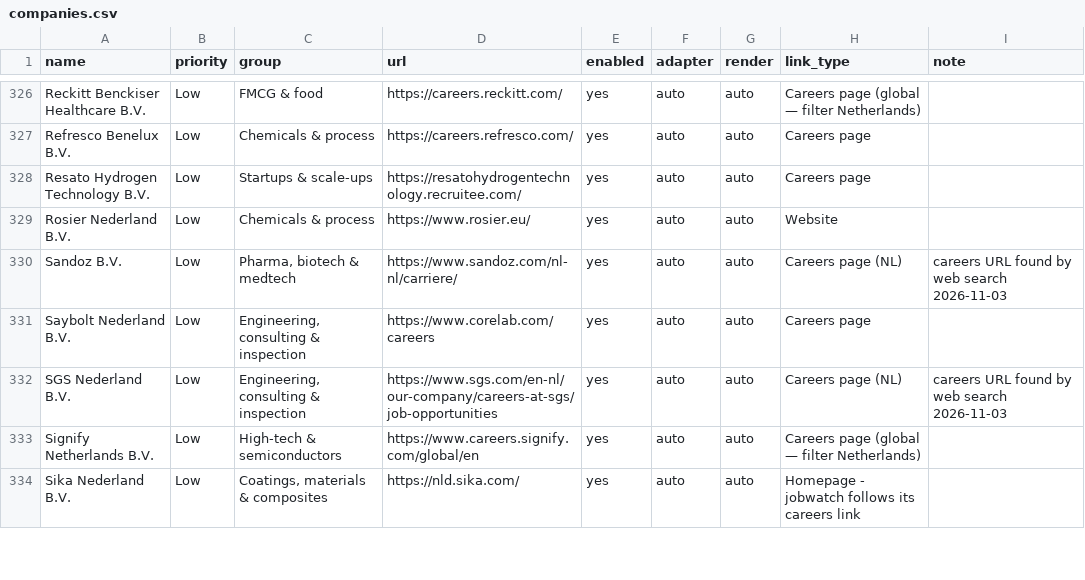
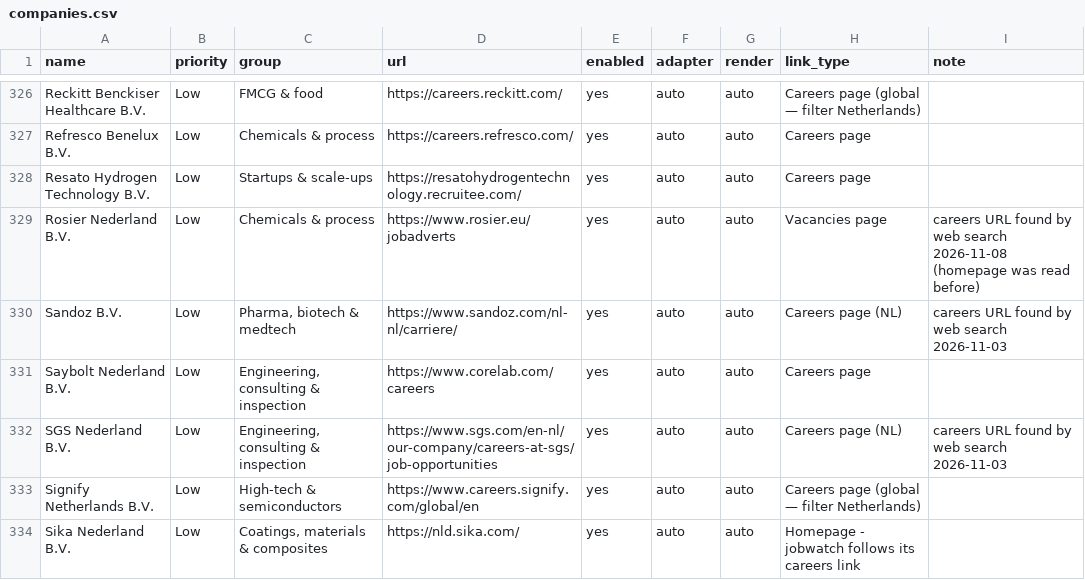
Before and after one commit to Boomybhai/jobwatch, a CSV file: companies.csv, drawn as a sheet; only a part is shown, gaps mark what is left out; the diff covers the shown part only.

```diff
--- a/companies.csv
+++ b/companies.csv
@@ -328,3 +328,3 @@ Refresco Benelux B.V.,Low,Chemicals & process,https://careers.refresco.com/,yes,
 Resato Hydrogen Technology B.V.,Low,Startups & scale-ups,https://resatohydrogentechnology.recruitee.com/,yes,auto,auto,Careers page,
-Rosier Nederland B.V.,Low,Chemicals & process,https://www.rosier.eu/,yes,auto,auto,Website,
+Rosier Nederland B.V.,Low,Chemicals & process,https://www.rosier.eu/jobadverts,yes,auto,auto,Vacancies page,careers URL found by web search 2026-11-08 (homepage was read before)
 Sandoz B.V.,Low,"Pharma, biotech & medtech",https://www.sandoz.com/nl-nl/carriere/,yes,auto,auto,Careers page (NL),careers URL found by web search 2026-11-03
```
Also changed, not shown: 17 edited cells elsewhere in this file, 3 other files.
